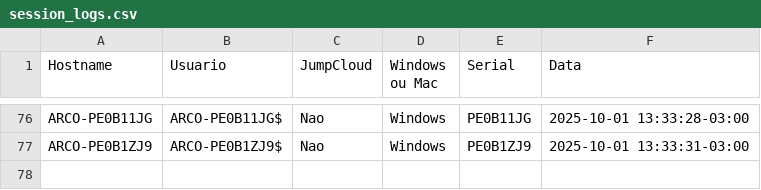
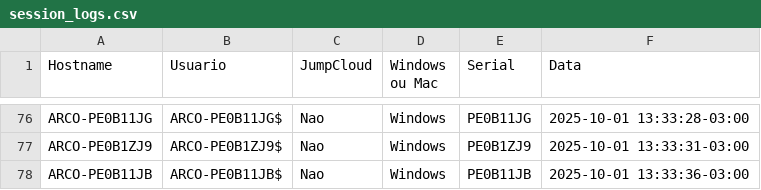
Before and after one commit to lucasldantas/scripts-public, a CSV file: session_logs.csv, drawn as a sheet; only a part is shown, gaps mark what is left out.

Commit message:
session_logs: append (Windows)

```diff
--- a/session_logs.csv
+++ b/session_logs.csv
@@ -77 +77,2 @@ ARCO-PE0B11JG,ARCO-PE0B11JG$,Nao,Windows,PE0B11JG,2025-10-01 13:33:28-03:00
 ARCO-PE0B1ZJ9,ARCO-PE0B1ZJ9$,Nao,Windows,PE0B1ZJ9,2025-10-01 13:33:31-03:00
+ARCO-PE0B11JB,ARCO-PE0B11JB$,Nao,Windows,PE0B11JB,2025-10-01 13:33:36-03:00
```
